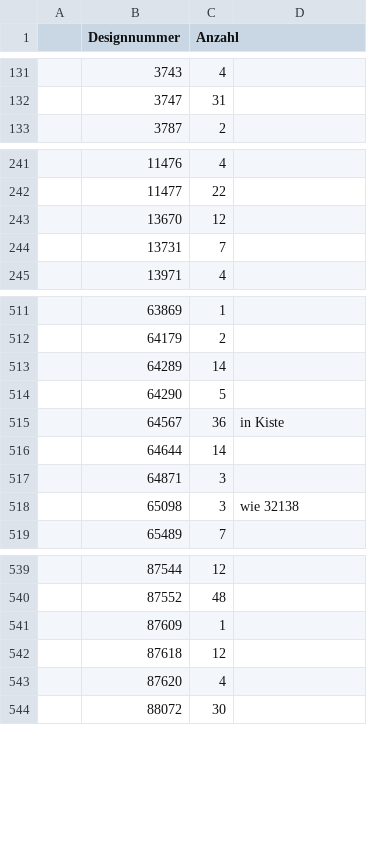
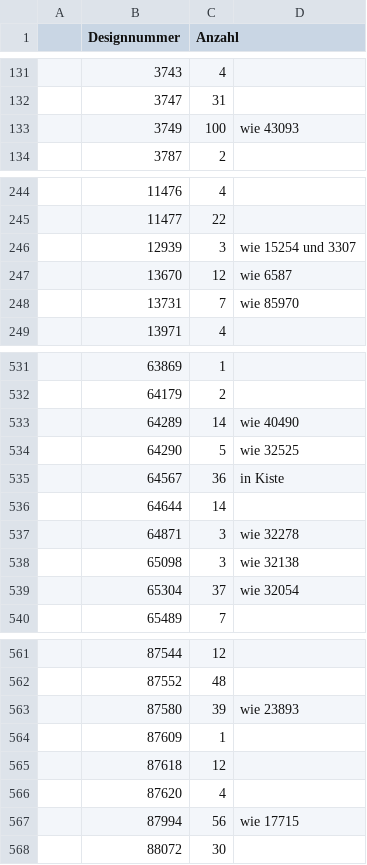
Before and after one commit to Til7701/LegoPartsManager, a CSV file: src/main/resources/de/holube/legopartsmanager/io/ist-aufstellung.csv, drawn as a sheet; only a part is shown, gaps mark what is left out; the diff covers the shown part only.

```diff
--- a/src/main/resources/de/holube/legopartsmanager/io/ist-aufstellung.csv
+++ b/src/main/resources/de/holube/legopartsmanager/io/ist-aufstellung.csv
@@ -132,2 +132,3 @@
 ,3747,31,
+,3749,100,wie 43093
 ,3787,2,
@@ -242,4 +245,5 @@
 ,11477,22,
-,13670,12,
-,13731,7,
+,12939,3,wie 15254 und 3307
+,13670,12,wie 6587
+,13731,7,wie 85970
 ,13971,4,
@@ -512,8 +532,9 @@
 ,64179,2,
-,64289,14,
-,64290,5,
+,64289,14,wie 40490
+,64290,5,wie 32525
 ,64567,36,in Kiste
 ,64644,14,
-,64871,3,
+,64871,3,wie 32278
 ,65098,3,wie 32138
+,65304,37,wie 32054
 ,65489,7,
@@ -540,2 +562,3 @@
 ,87552,48,
+,87580,39,wie 23893
 ,87609,1,
@@ -543,2 +566,3 @@
 ,87620,4,
+,87994,56,wie 17715
 ,88072,30,
```
Also changed, not shown: 20 added rows, 1 removed row and 17 edited cells elsewhere in this file.
